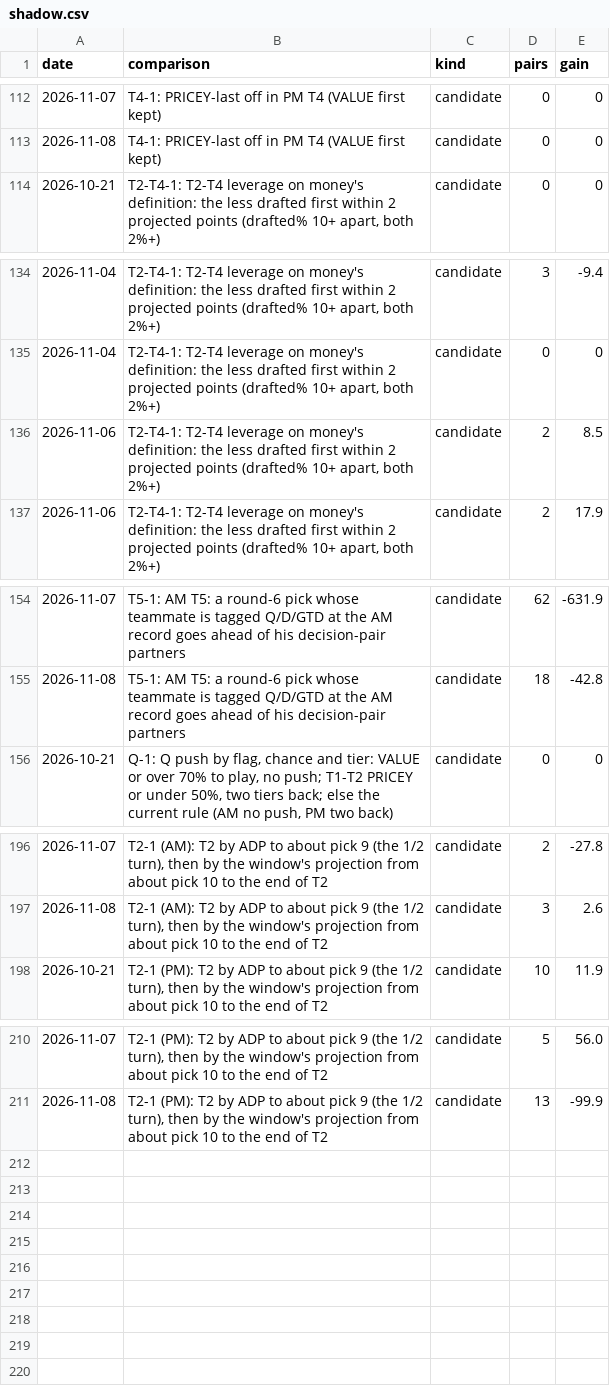
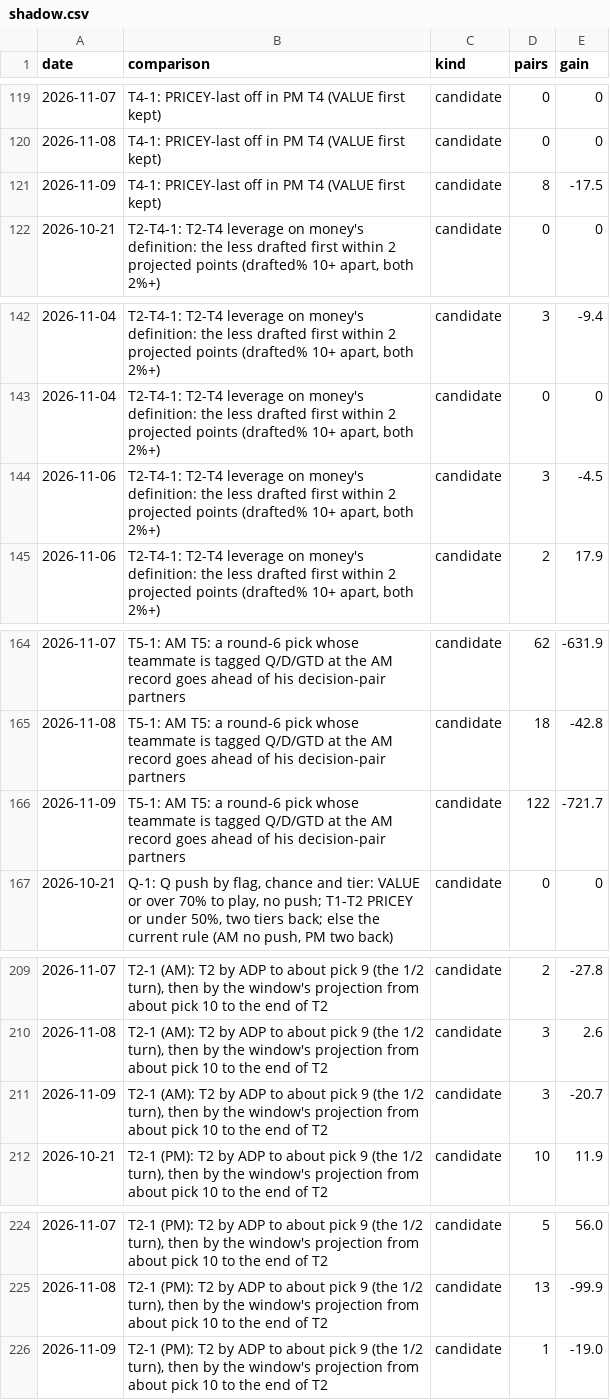
Before and after one commit to JonBoyBeats/br_rankings, a CSV file: analysis/nba/report/shadow.csv, drawn as a sheet; only a part is shown, gaps mark what is left out; the diff covers the shown part only.

```diff
--- a/analysis/nba/report/shadow.csv
+++ b/analysis/nba/report/shadow.csv
@@ -113,2 +120,3 @@ date,comparison,kind,pairs,gain
 2026-11-08,T4-1: PRICEY-last off in PM T4 (VALUE first kept),candidate,0,0
+2026-11-09,T4-1: PRICEY-last off in PM T4 (VALUE first kept),candidate,8,-17.5
 2026-10-21,"T2-T4-1: T2-T4 leverage on money's definition: the less drafted first within 2 projected points (drafted% 10+ apart, both 2%+)",candidate,0,0
@@ -135,3 +143,3 @@ date,comparison,kind,pairs,gain
 2026-11-04,"T2-T4-1: T2-T4 leverage on money's definition: the less drafted first within 2 projected points (drafted% 10+ apart, both 2%+)",candidate,0,0
-2026-11-06,"T2-T4-1: T2-T4 leverage on money's definition: the less drafted first within 2 projected points (drafted% 10+ apart, both 2%+)",candidate,2,8.5
+2026-11-06,"T2-T4-1: T2-T4 leverage on money's definition: the less drafted first within 2 projected points (drafted% 10+ apart, both 2%+)",candidate,3,-4.5
 2026-11-06,"T2-T4-1: T2-T4 leverage on money's definition: the less drafted first within 2 projected points (drafted% 10+ apart, both 2%+)",candidate,2,17.9
@@ -155,2 +165,3 @@ date,comparison,kind,pairs,gain
 2026-11-08,T5-1: AM T5: a round-6 pick whose teammate is tagged Q/D/GTD at the AM record goes ahead of his decision-pair partners,candidate,18,-42.8
+2026-11-09,T5-1: AM T5: a round-6 pick whose teammate is tagged Q/D/GTD at the AM record goes ahead of his decision-pair partners,candidate,122,-721.7
 2026-10-21,"Q-1: Q push by flag, chance and tier: VALUE or over 70% to play, no push; T1-T2 PRICEY or under 50%, two tiers back; else the current rule (AM no push, PM two back)",candidate,0,0
@@ -197,2 +210,3 @@ date,comparison,kind,pairs,gain
 2026-11-08,"T2-1 (AM): T2 by ADP to about pick 9 (the 1/2 turn), then by the window's projection from about pick 10 to the end of T2",candidate,3,2.6
+2026-11-09,"T2-1 (AM): T2 by ADP to about pick 9 (the 1/2 turn), then by the window's projection from about pick 10 to the end of T2",candidate,3,-20.7
 2026-10-21,"T2-1 (PM): T2 by ADP to about pick 9 (the 1/2 turn), then by the window's projection from about pick 10 to the end of T2",candidate,10,11.9
@@ -211 +225,2 @@ date,comparison,kind,pairs,gain
 2026-11-08,"T2-1 (PM): T2 by ADP to about pick 9 (the 1/2 turn), then by the window's projection from about pick 10 to the end of T2",candidate,13,-99.9
+2026-11-09,"T2-1 (PM): T2 by ADP to about pick 9 (the 1/2 turn), then by the window's projection from about pick 10 to the end of T2",candidate,1,-19.0
```
Also changed, not shown: 11 added rows and 34 edited cells elsewhere in this file, analysis/nba/contests/contests.csv, analysis/nba/form.csv, 31 other files.
